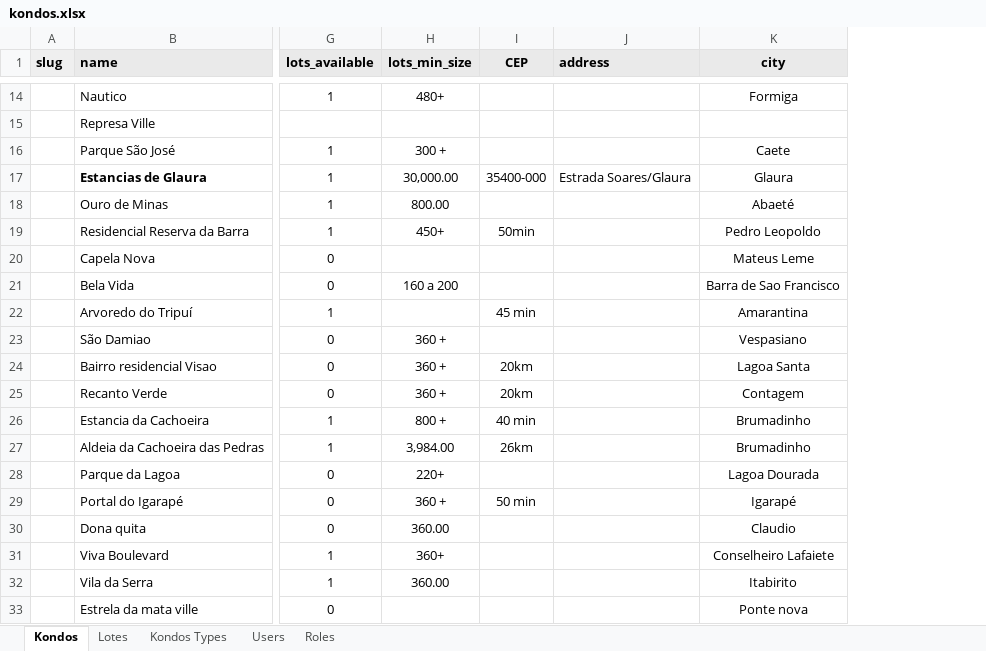
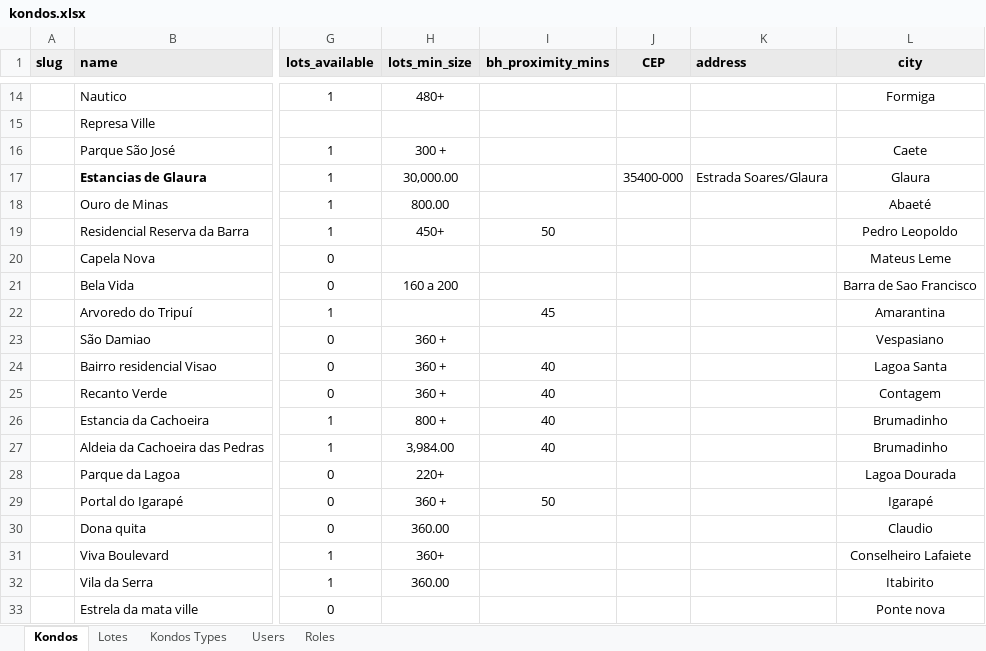
Before and after one commit to Kondomino/kondos-api, an Excel workbook: src/integrator/files/kondos.xlsx, sheet Kondos, drawn as a sheet; only a part is shown, gaps mark what is left out; values as stored, in another font and other column widths than the file's, no borders; charts and pictures and table styles not drawn; addresses are those after the commit; the diff covers the shown part only; the diff names each change by its address in the sheet, - before the commit and + after, or states it on an @@ line.

```diff
--- a/src/integrator/files/kondos.xlsx (sheet Kondos)
+++ b/src/integrator/files/kondos.xlsx (sheet Kondos)
+column I (bh_proximity_mins), rows 19-29: 50 |  |  | 45 |  | 40 | 40 | 40 | 40 |  | 50
-J19 (CEP): 50min
+J19 (CEP): (empty)
-J22 (CEP): 45 min
+J22 (CEP): (empty)
-J24:J25 (CEP): 20km
+J24:J25 (CEP): (empty)
-J26 (CEP): 40 min
+J26 (CEP): (empty)
-J27 (CEP): 26km
+J27 (CEP): (empty)
-J29 (CEP): 50 min
+J29 (CEP): (empty)
```
Also changed, not shown: 34 edited cells elsewhere in this sheet, 8 other files.
